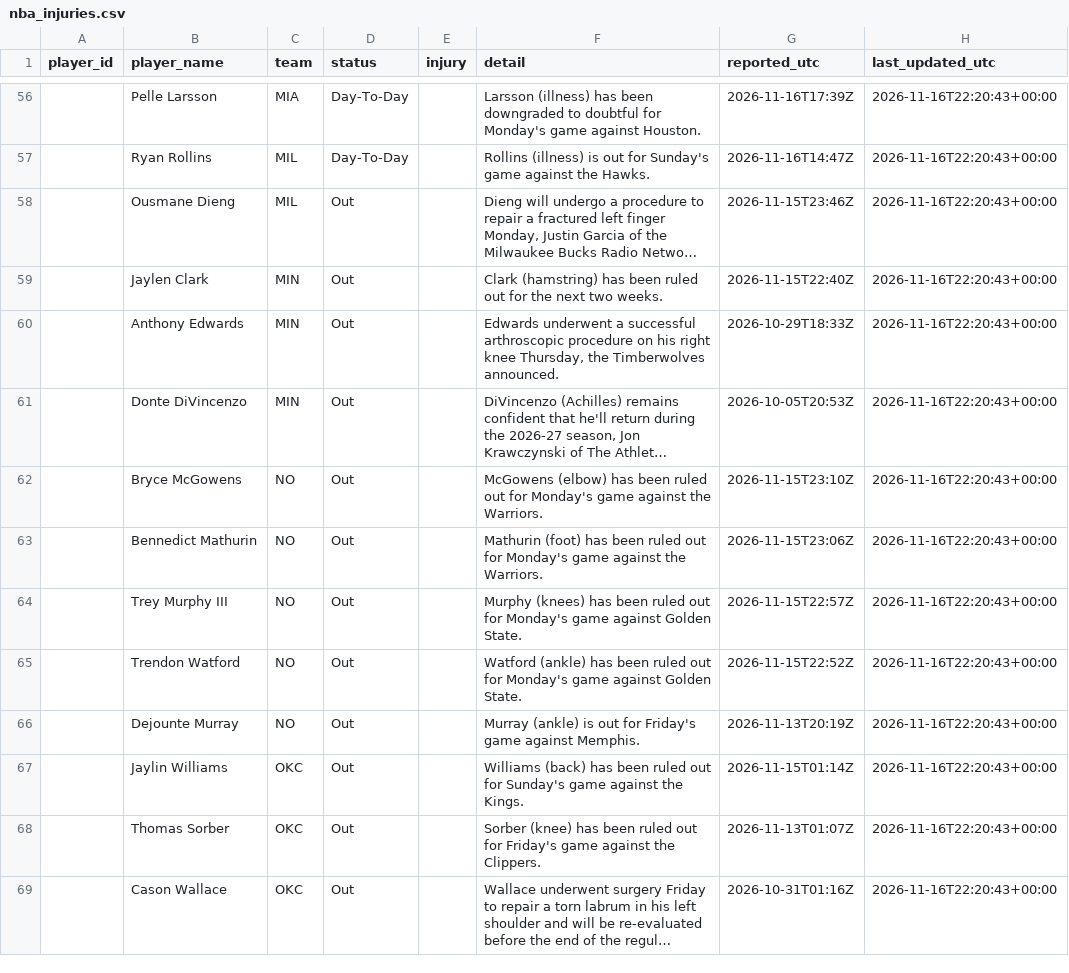
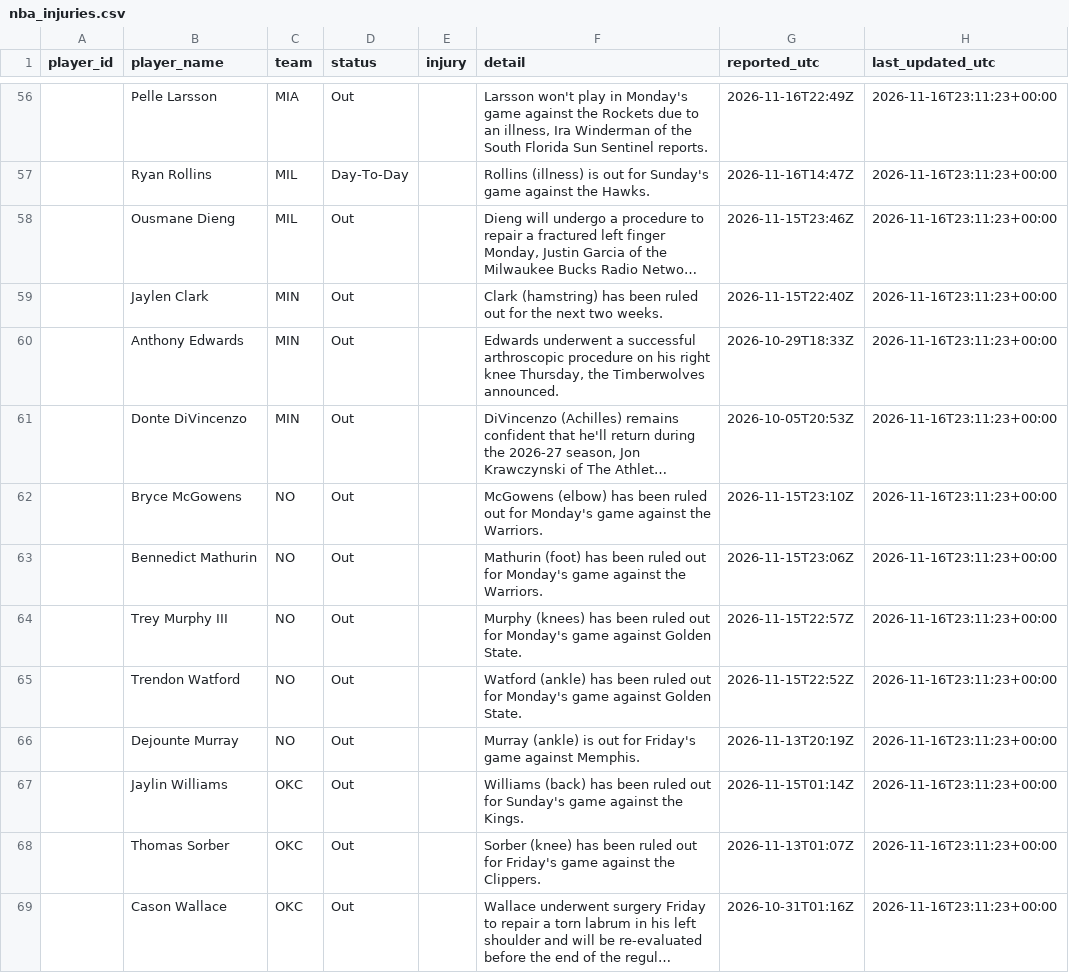
Before and after one commit to joshywoshyj-png/nba-stats-tracker, a CSV file: nba_injuries.csv, drawn as a sheet; only a part is shown, gaps mark what is left out; long unchanged cells end in …; the diff covers the shown part only; the diff names each change by its address in the sheet, - before the commit and + after, or states it on an @@ line.

```diff
--- a/nba_injuries.csv
+++ b/nba_injuries.csv
-D56 (status): Day-To-Day
+D56 (status): Out
-F56 (detail): Larsson (illness) has been downgraded to doubtful for Monday's game against Houston.
+F56 (detail): Larsson won't play in Monday's game against the Rockets due to an illness, Ira Winderman of the South Florida Sun Sentinel reports.
-G56 (reported_utc): 2026-11-16T17:39Z
+G56 (reported_utc): 2026-11-16T22:49Z
-H56:H69 (last_updated_utc): 2026-11-16T22:20:43+00:00
+H56:H69 (last_updated_utc): 2026-11-16T23:11:23+00:00
```
Also changed, not shown: 4 added rows, 7 removed rows and 93 edited cells elsewhere in this file.
